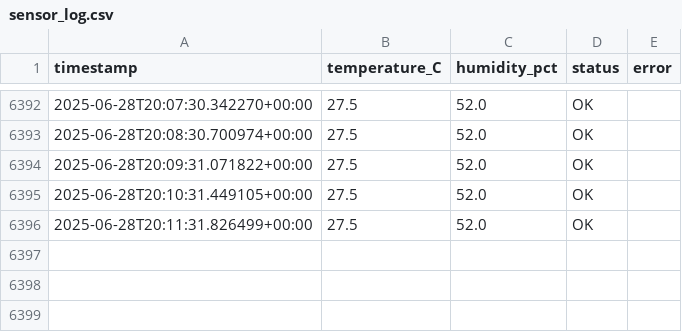
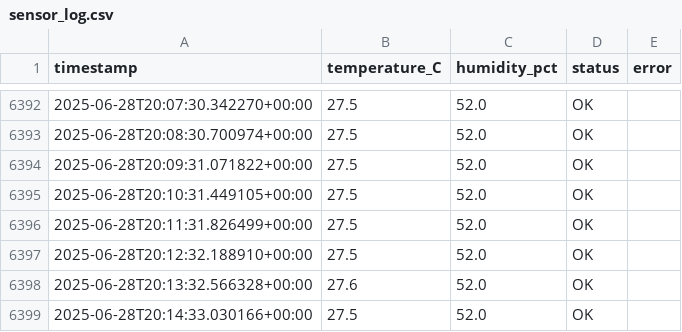
Before and after one commit to Oribachub/temp_sensor, a CSV file: sensor_log.csv, drawn as a sheet; only a part is shown, gaps mark what is left out; the diff names each change by its address in the sheet, - before the commit and + after, or states it on an @@ line.

```diff
--- a/sensor_log.csv
+++ b/sensor_log.csv
+row 6397: 2025-06-28T20:12:32.188910+00:00 | 27.5 | 52.0 | OK
+row 6398: 2025-06-28T20:13:32.566328+00:00 | 27.6 | 52.0 | OK
+row 6399: 2025-06-28T20:14:33.030166+00:00 | 27.5 | 52.0 | OK
```
Also changed, not shown: 3 other files.
